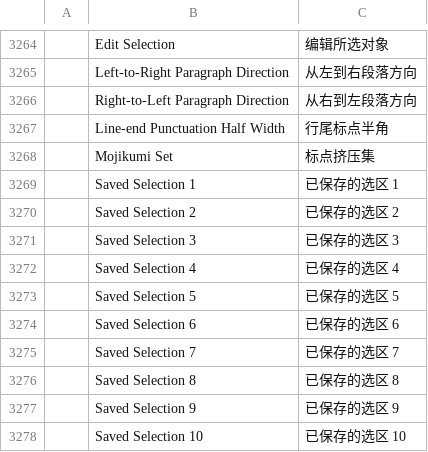
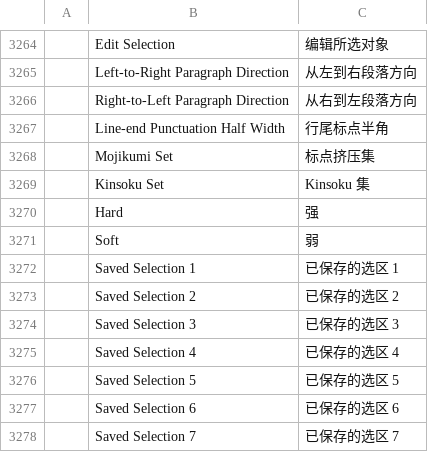
Before and after one commit to SiteSentrix/StitchFoundry, a TSV file: crates/ui-egui/src/i18n/zh-hans.tsv, drawn as a sheet; only a part is shown, gaps mark what is left out; the shorter side is filled out with more unchanged rows; the diff names each change by its address in the sheet, - before the commit and + after, or states it on an @@ line.

```diff
--- a/crates/ui-egui/src/i18n/zh-hans.tsv
+++ b/crates/ui-egui/src/i18n/zh-hans.tsv
+row 3269:  | Kinsoku Set | Kinsoku 集
+row 3270:  | Hard | 强
+row 3271:  | Soft | 弱
```
Also changed, not shown: crates/ui-egui/src/i18n/es.tsv, crates/ui-egui/src/i18n/fr.tsv, 14 other files.
